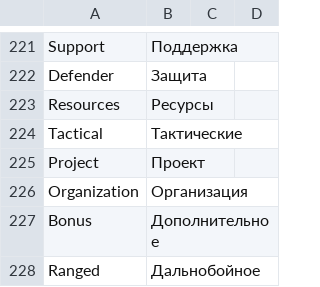
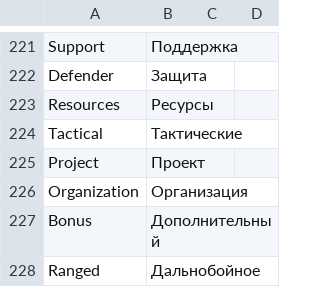
Before and after one commit to massif-press/compcon-locales, a CSV file: glossary/ru.csv, drawn as a sheet; only a part is shown, gaps mark what is left out.

Commit message:
chore(l10n): update Russian translation
Translation: COMP/CON/Glossary
Language: Russian
Progress: 100.0% (227 of 227 strings)
Translate-URL: https://hosted.weblate.org/projects/compcon/glossary/ru/

```diff
--- a/glossary/ru.csv
+++ b/glossary/ru.csv
@@ -226,3 +226,3 @@
 "Organization","Организация","",""
-"Bonus","Дополнительное","",""
+"Bonus","Дополнительный","",""
 "Ranged","Дальнобойное","",""
```
